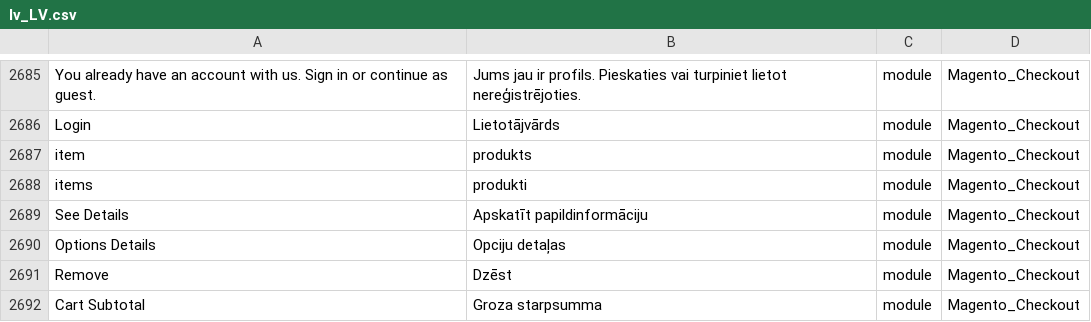
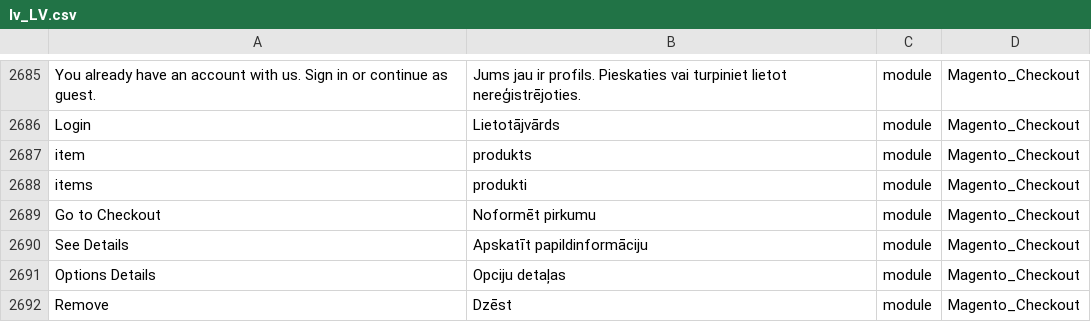
Before and after one commit to Magento2Translations/language_lv_lv, a CSV file: lv_LV.csv, drawn as a sheet; only a part is shown, gaps mark what is left out; the shorter side is filled out with more unchanged rows.

```diff
--- a/lv_LV.csv
+++ b/lv_LV.csv
@@ -2690,2 +2690,3 @@ item,produkts,module,Magento_Checkout
 items,produkti,module,Magento_Checkout
+"Go to Checkout","Noformēt pirkumu",module,Magento_Checkout
 "See Details","Apskatīt papildinformāciju",module,Magento_Checkout
```
Also changed, not shown: 1 other file.
